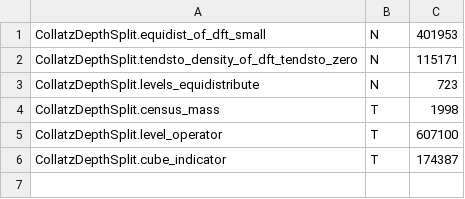
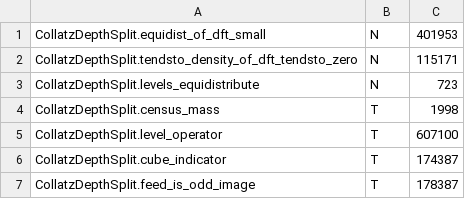
Before and after one commit to umpolungfish/p4rakernel, a TSV file: p4ramill/sweep/verdictsBridge.tsv, drawn as a sheet.

```diff
--- a/p4ramill/sweep/verdictsBridge.tsv
+++ b/p4ramill/sweep/verdictsBridge.tsv
@@ -6 +6,2 @@ CollatzDepthSplit.level_operator	T	607100
 CollatzDepthSplit.cube_indicator	T	174387
+CollatzDepthSplit.feed_is_odd_image	T	178387
```
Also changed, not shown: p4ramill/sweep/verdictsCollatzDepth.tsv, 5 other files.
